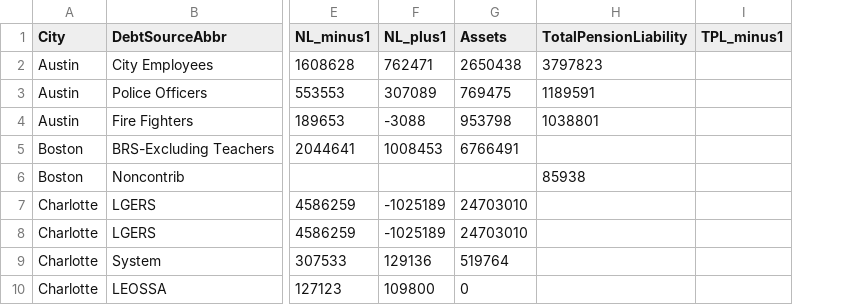
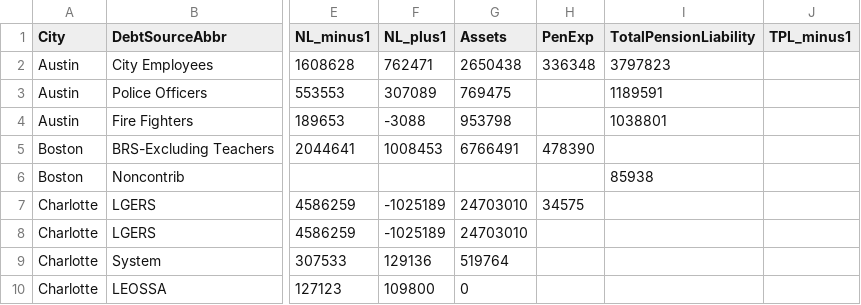
Before and after one commit to cheikhou95/City_Solvency, a CSV file: PensionCalculation.csv, drawn as a sheet; only a part is shown, gaps mark what is left out; the diff names each change by its address in the sheet, - before the commit and + after, or states it on an @@ line.

Commit message:
Pension Expense added

```diff
--- a/PensionCalculation.csv
+++ b/PensionCalculation.csv
+column H (PenExp), rows 2-7: 336348 |  |  | 478390 |  | 34575
```
